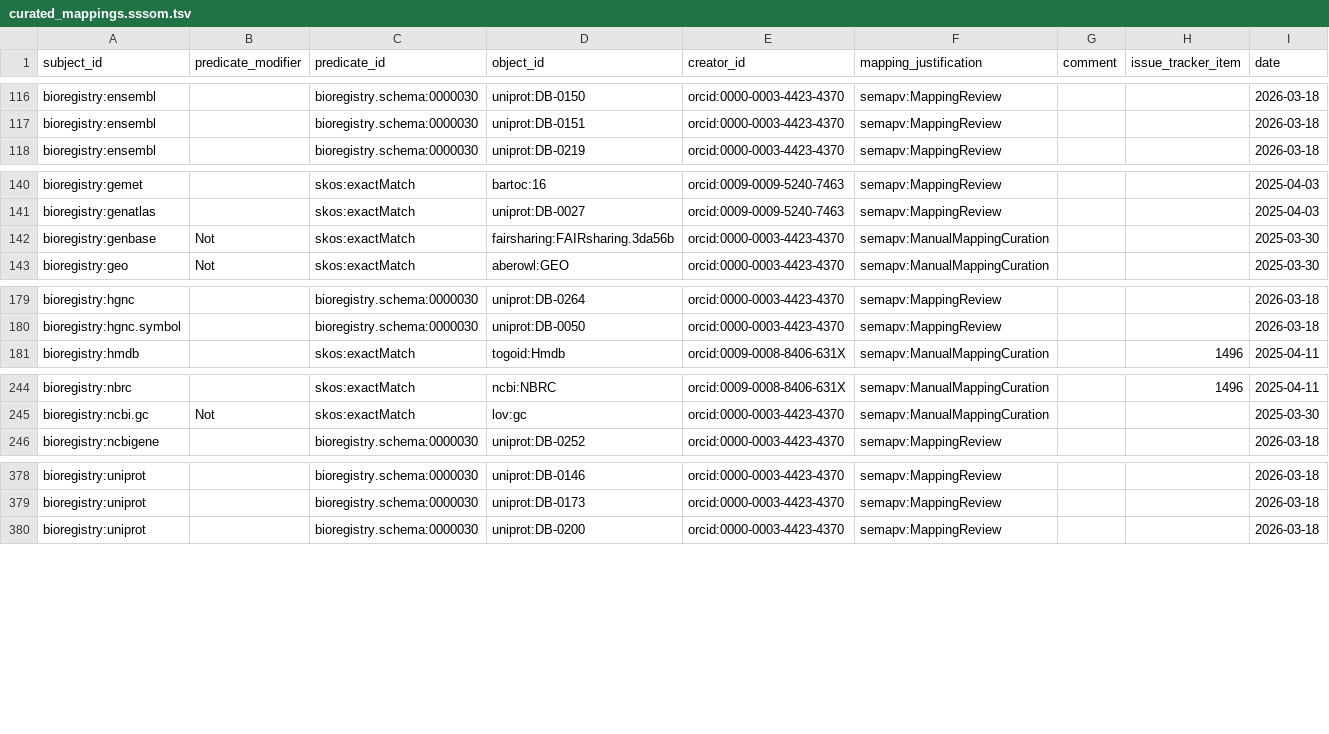
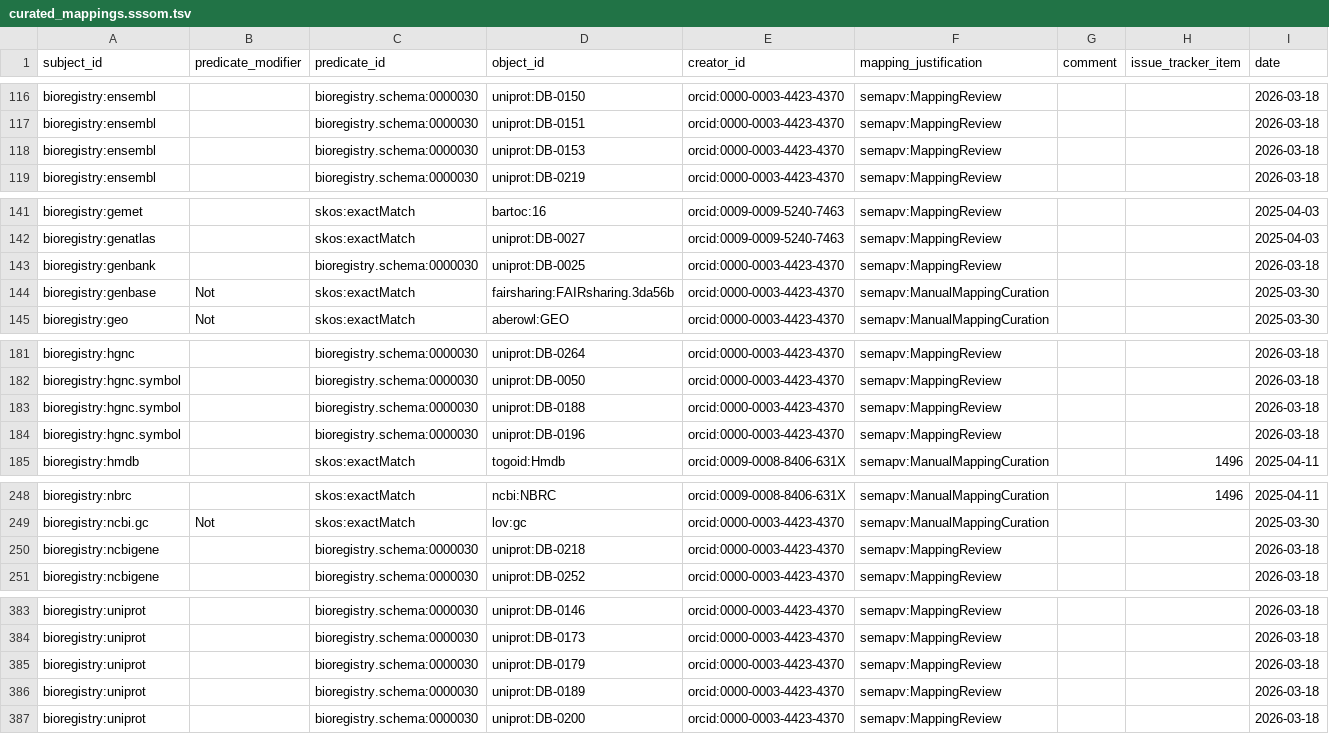
Before and after one commit to biopragmatics/bioregistry, a TSV file: src/bioregistry/data/curated_mappings.sssom.tsv, drawn as a sheet; only a part is shown, gaps mark what is left out; the diff covers the shown part only; the diff names each change by its address in the sheet, - before the commit and + after, or states it on an @@ line.

```diff
--- a/src/bioregistry/data/curated_mappings.sssom.tsv
+++ b/src/bioregistry/data/curated_mappings.sssom.tsv
+row 118: bioregistry:ensembl |  | bioregistry.schema:0000030 | uniprot:DB-0153 | orcid:0000-0003-4423-4370 | semapv:MappingReview |  |  | 2026-03-18
+row 143: bioregistry:genbank |  | bioregistry.schema:0000030 | uniprot:DB-0025 | orcid:0000-0003-4423-4370 | semapv:MappingReview |  |  | 2026-03-18
+row 183: bioregistry:hgnc.symbol |  | bioregistry.schema:0000030 | uniprot:DB-0188 | orcid:0000-0003-4423-4370 | semapv:MappingReview |  |  | 2026-03-18
+row 184: bioregistry:hgnc.symbol |  | bioregistry.schema:0000030 | uniprot:DB-0196 | orcid:0000-0003-4423-4370 | semapv:MappingReview |  |  | 2026-03-18
+row 250: bioregistry:ncbigene |  | bioregistry.schema:0000030 | uniprot:DB-0218 | orcid:0000-0003-4423-4370 | semapv:MappingReview |  |  | 2026-03-18
+row 385: bioregistry:uniprot |  | bioregistry.schema:0000030 | uniprot:DB-0179 | orcid:0000-0003-4423-4370 | semapv:MappingReview |  |  | 2026-03-18
+row 386: bioregistry:uniprot |  | bioregistry.schema:0000030 | uniprot:DB-0189 | orcid:0000-0003-4423-4370 | semapv:MappingReview |  |  | 2026-03-18
```
Also changed, not shown: 1 added row elsewhere in this file, exports/alignment/uniprot.tsv, 3 other files.
